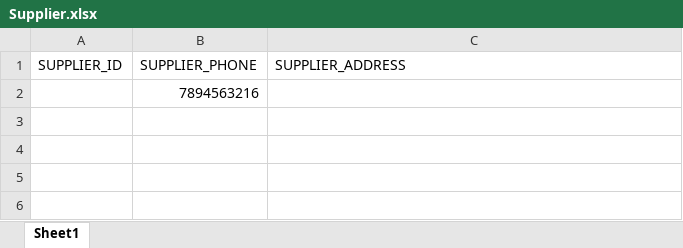
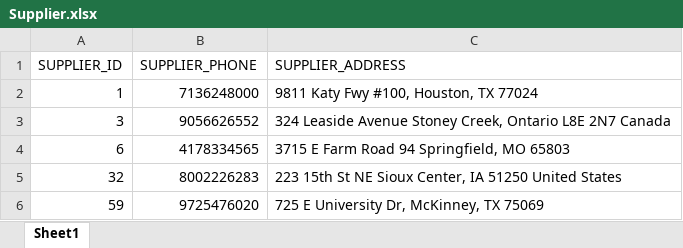
Before and after one commit to Darrian5120/CIS3365, an Excel workbook: CreateScripts/Anthony/Excel/Supplier.xlsx, sheet Sheet1, drawn as a sheet; values as stored, in another font and other column widths than the file's, no borders; removed rows and columns are numbered as before the commit, all else as after; the diff names each change by its address in the sheet, - before the commit and + after, or states it on an @@ line.

```diff
--- a/CreateScripts/Anthony/Excel/Supplier.xlsx (sheet Sheet1)
+++ b/CreateScripts/Anthony/Excel/Supplier.xlsx (sheet Sheet1)
-row 2:  | 7894563216
+row 2: 1 | 7136248000 | 9811 Katy Fwy #100, Houston, TX 77024
+row 3: 3 | 9056626552 | 324 Leaside Avenue Stoney Creek, Ontario L8E 2N7 Canada
+row 4: 6 | 4178334565 | 3715 E Farm Road 94 Springfield, MO 65803
+row 5: 32 | 8002226283 | 223 15th St NE Sioux Center, IA 51250 United States
+row 6: 59 | 9725476020 | 725 E University Dr, McKinney, TX 75069
```
Also changed, not shown: CreateScripts/Anthony/Excel/Employee.xlsx.
